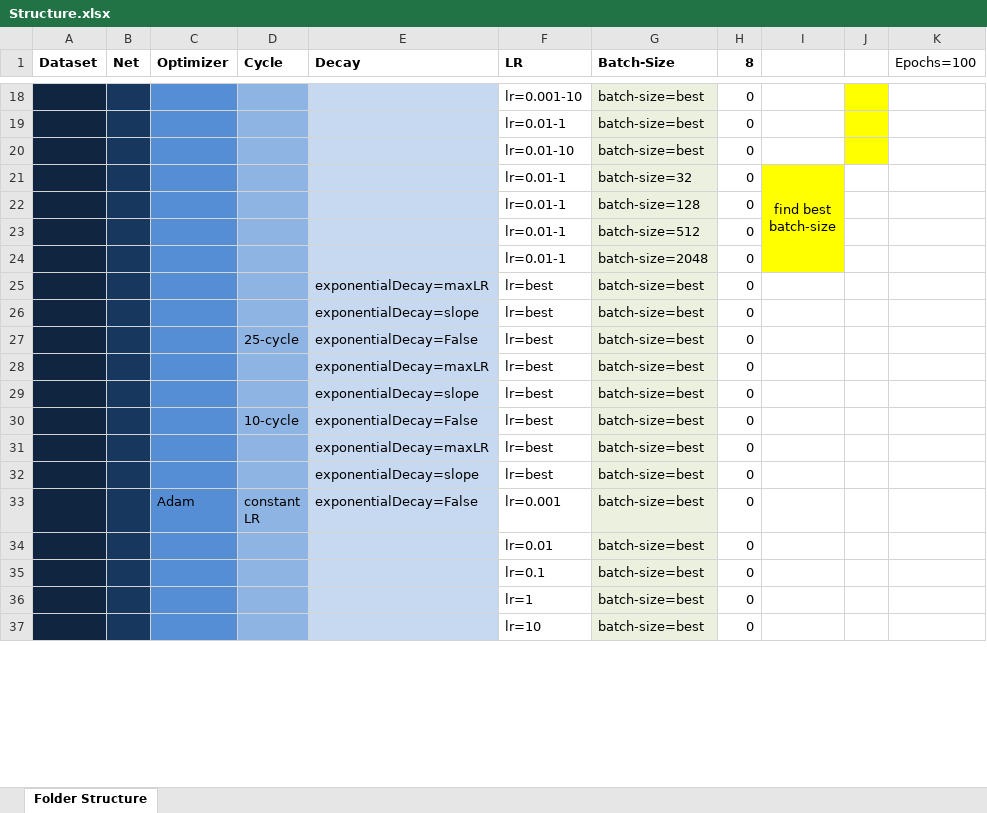
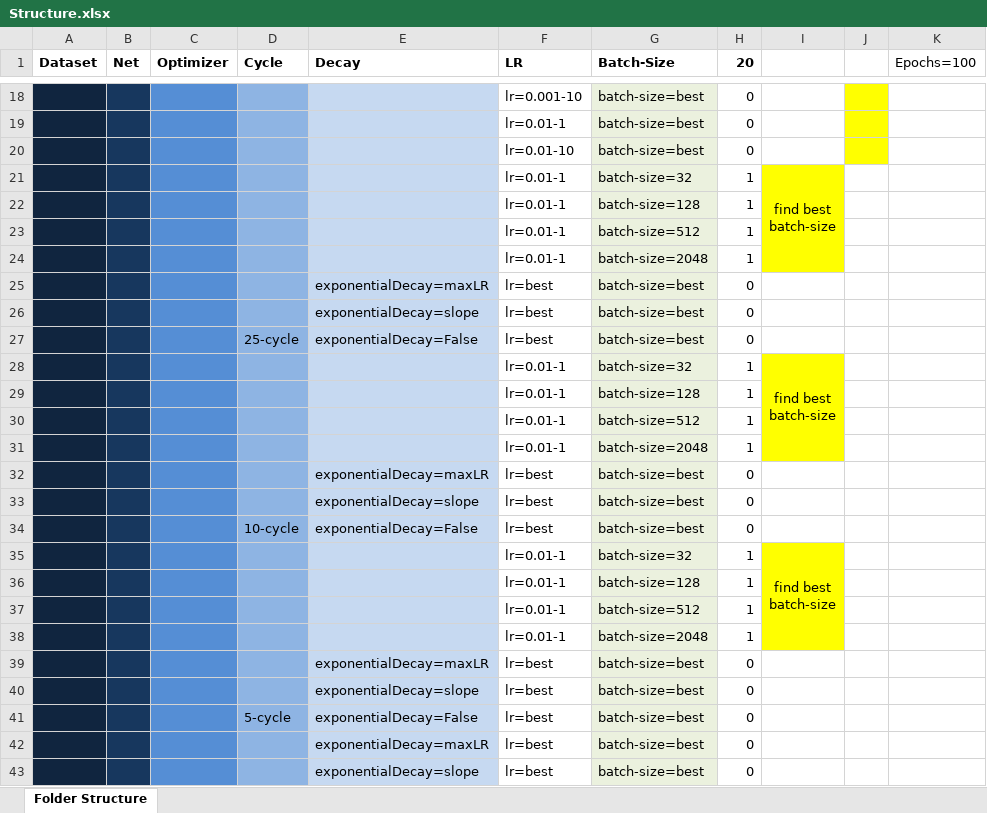
Before and after one commit to AverageDude0815/BA, an Excel workbook: Pytorch/Results/Structure.xlsx, sheet Folder Structure, drawn as a sheet; only a part is shown, gaps mark what is left out; the shorter side is filled out with more unchanged rows; values as stored, in another font and other column widths than the file's, no borders; conditional formats not drawn; ↵ is a line break in a cell; the diff names each change by its address in the sheet, - before the commit and + after, or states it on an @@ line.

Commit message:
Batch size results generated

```diff
--- a/Pytorch/Results/Structure.xlsx (sheet Folder Structure)
+++ b/Pytorch/Results/Structure.xlsx (sheet Folder Structure)
-H1: 8
+H1: 20
-H21:H24 (20): 0
+H21:H24 (20): 1
+row 28:  |  |  |  |  | lr=0.01-1 | batch-size=32 | 1 | find best ↵ batch-size
+row 29:  |  |  |  |  | lr=0.01-1 | batch-size=128 | 1
+row 30:  |  |  |  |  | lr=0.01-1 | batch-size=512 | 1
+row 31:  |  |  |  |  | lr=0.01-1 | batch-size=2048 | 1
+row 35:  |  |  |  |  | lr=0.01-1 | batch-size=32 | 1 | find best ↵ batch-size
+row 36:  |  |  |  |  | lr=0.01-1 | batch-size=128 | 1
+row 37:  |  |  |  |  | lr=0.01-1 | batch-size=512 | 1
+row 38:  |  |  |  |  | lr=0.01-1 | batch-size=2048 | 1
+row 39:  |  |  |  | exponentialDecay=maxLR | lr=best | batch-size=best | 0
+row 40:  |  |  |  | exponentialDecay=slope | lr=best | batch-size=best | 0
+row 41:  |  |  | 5-cycle | exponentialDecay=False | lr=best | batch-size=best | 0
```
Also changed, not shown: 48 other files.
